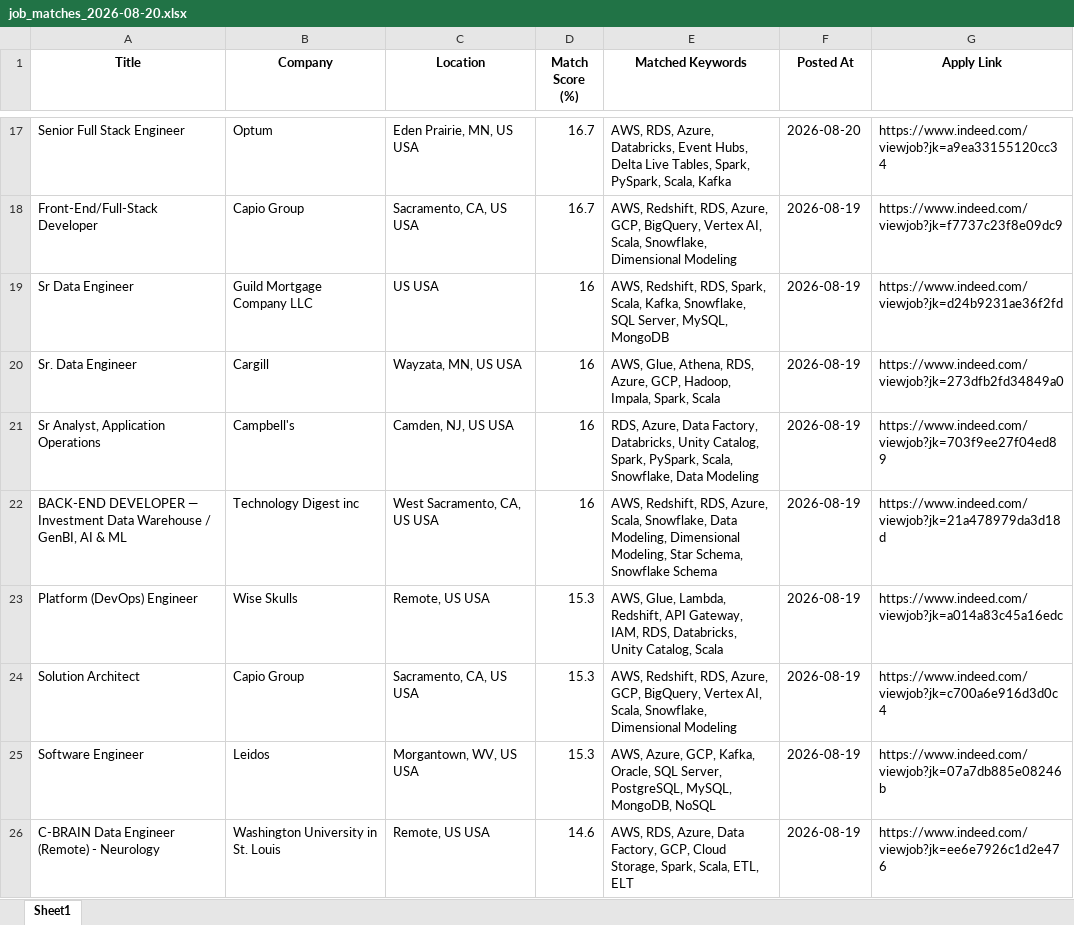
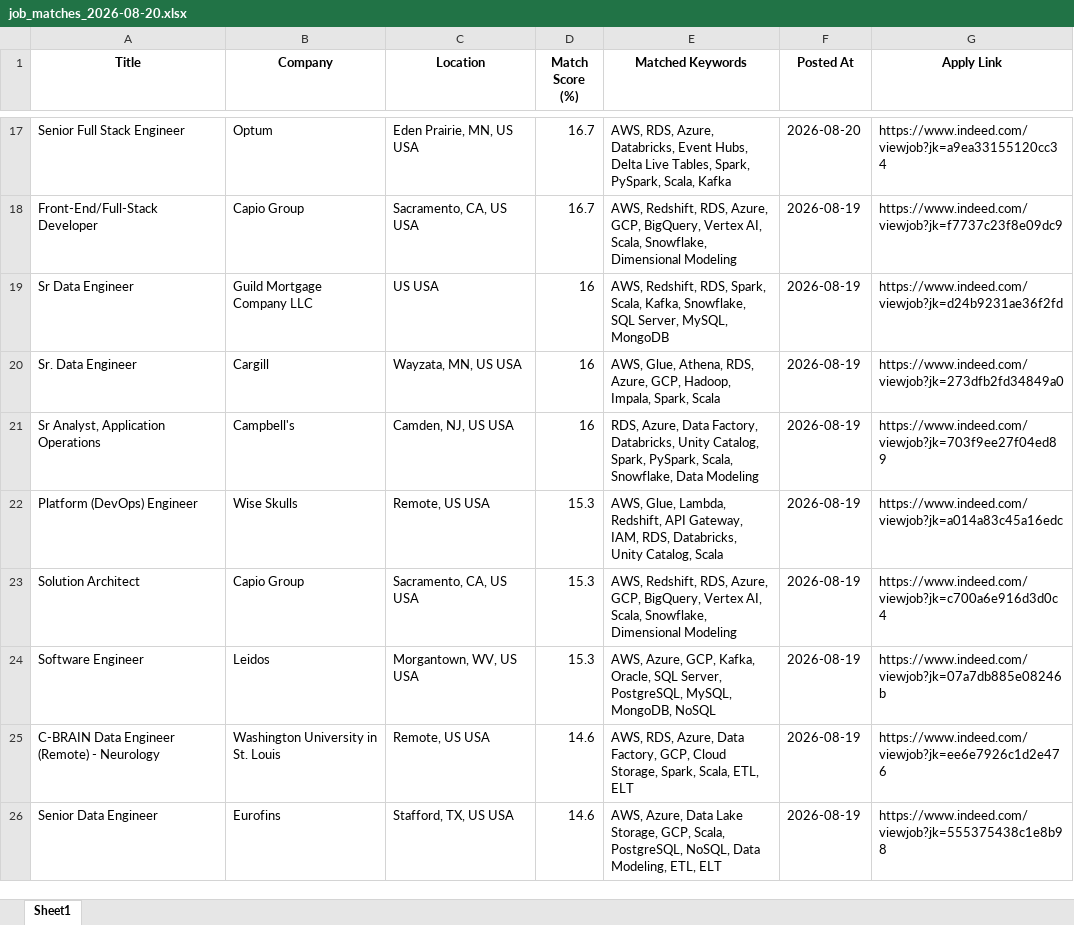
Before and after one commit to ssriramteja/Indeed_job_scrapper_DE, an Excel workbook: results/job_matches_2026-08-20.xlsx, sheet Sheet1, drawn as a sheet; only a part is shown, gaps mark what is left out; the shorter side is filled out with more unchanged rows; values as stored, in another font and other column widths than the file's, no borders; removed rows and columns are numbered as before the commit, all else as after; the diff covers the shown part only; the diff names each change by its address in the sheet, - before the commit and + after, or states it on an @@ line.

```diff
--- a/results/job_matches_2026-08-20.xlsx (sheet Sheet1)
+++ b/results/job_matches_2026-08-20.xlsx (sheet Sheet1)
-row 22: BACK-END DEVELOPER — Investment Data Warehouse / GenBI, AI & ML | Technology Digest inc | West Sacramento, CA, US USA | 16 | AWS, Redshift, RDS, Azure, Scala, Snowflake, Data Modeling, Dimensional Modeling, Star Schema, Snowflake Schema | 2026-08-19 | https://www.indeed.com/viewjob?jk=21a478979da3d18d
```
Also changed, not shown: 8 added rows and 10 removed rows elsewhere in this sheet, 2 other files.
